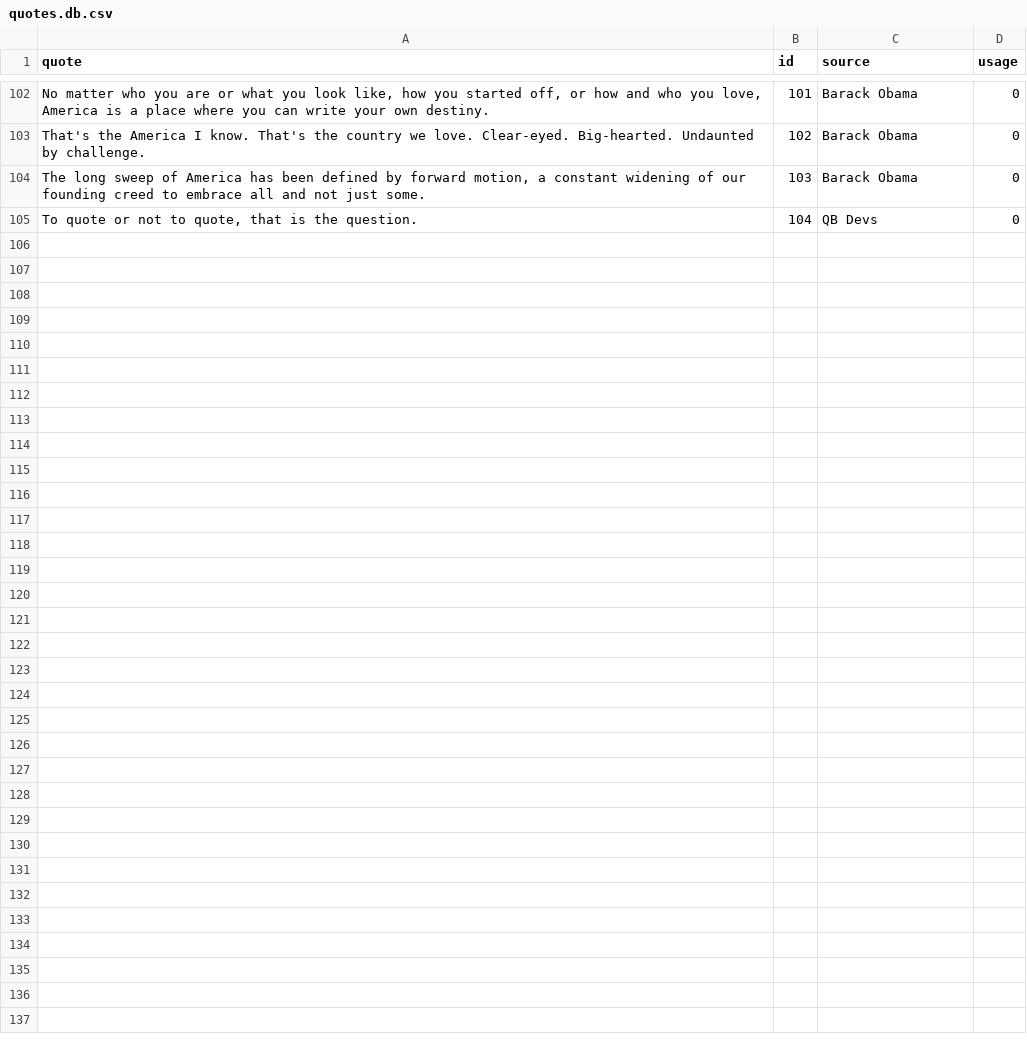
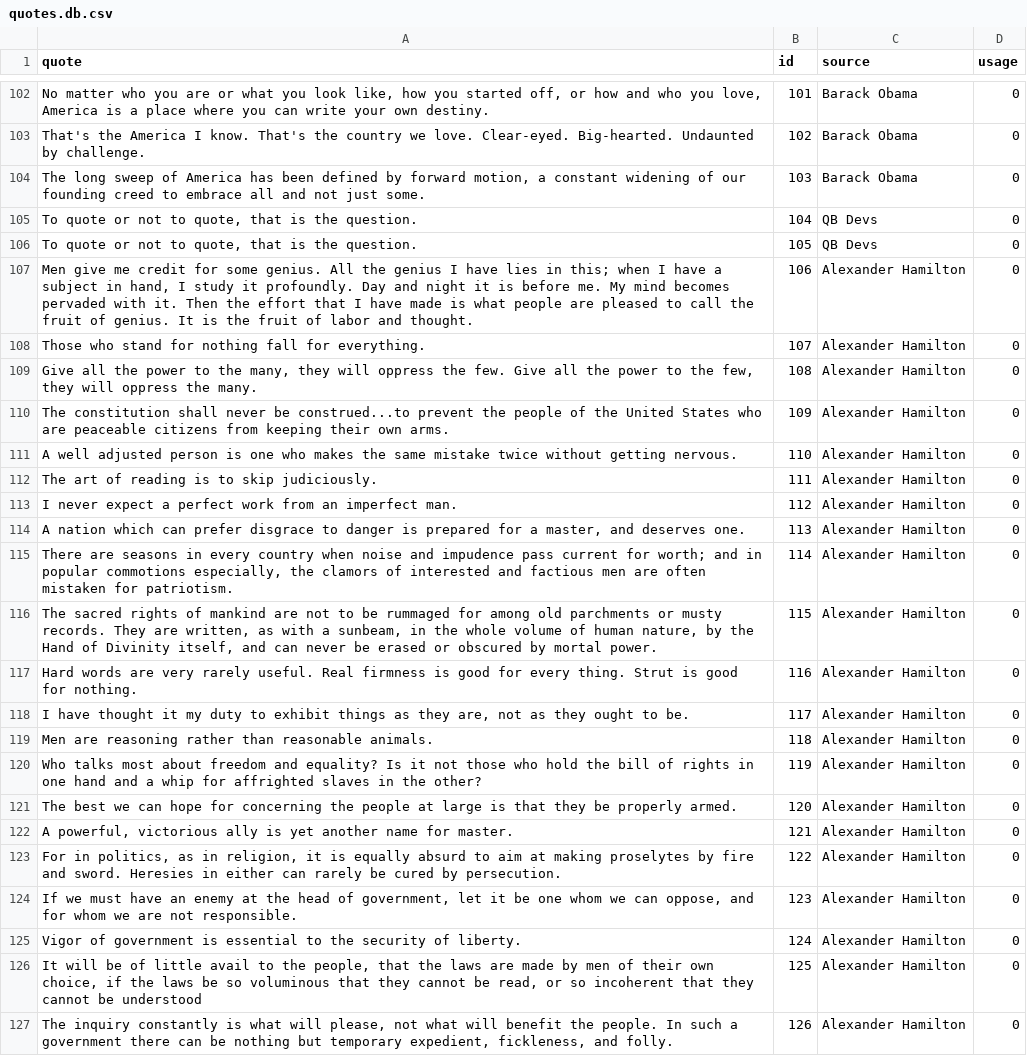
Before and after one commit to Team-Gigabyte/quotobot, a CSV file: db/quotes.db.csv, drawn as a sheet; only a part is shown, gaps mark what is left out.

```diff
--- a/db/quotes.db.csv
+++ b/db/quotes.db.csv
@@ -105 +105,23 @@ quote,id,source,usage
 "To quote or not to quote, that is the question.",104,"QB Devs",0
+"To quote or not to quote, that is the question.",105,"QB Devs",0
+"Men give me credit for some genius. All the genius I have lies in this; when I have a subject in hand, I study it profoundly. Day and night it is before me. My mind becomes pervaded with it. Then the effort that I have made is what people are pleased to call the fruit of genius. It is the fruit of labor and thought.",106,"Alexander Hamilton",0
+"Those who stand for nothing fall for everything.",107,"Alexander Hamilton",0
+"Give all the power to the many, they will oppress the few. Give all the power to the few, they will oppress the many.",108,"Alexander Hamilton",0
+"The constitution shall never be construed...to prevent the people of the United States who are peaceable citizens from keeping their own arms.",109,"Alexander Hamilton",0
+"A well adjusted person is one who makes the same mistake twice without getting nervous.",110,"Alexander Hamilton",0
+"The art of reading is to skip judiciously.",111,"Alexander Hamilton",0
+"I never expect a perfect work from an imperfect man.",112,"Alexander Hamilton",0
+"A nation which can prefer disgrace to danger is prepared for a master, and deserves one.",113,"Alexander Hamilton",0
+"There are seasons in every country when noise and impudence pass current for worth; and in popular commotions especially, the clamors of interested and factious men are often mistaken for patriotism.",114,"Alexander Hamilton",0
+"The sacred rights of mankind are not to be rummaged for among old parchments or musty records. They are written, as with a sunbeam, in the whole volume of human nature, by the Hand of Divinity itself, and can never be erased or obscured by mortal power.",115,"Alexander Hamilton",0
+"Hard words are very rarely useful. Real firmness is good for every thing. Strut is good for nothing.",116,"Alexander Hamilton",0
+"I have thought it my duty to exhibit things as they are, not as they ought to be.",117,"Alexander Hamilton",0
+"Men are reasoning rather than reasonable animals.",118,"Alexander Hamilton",0
+"Who talks most about freedom and equality? Is it not those who hold the bill of rights in one hand and a whip for affrighted slaves in the other?",119,"Alexander Hamilton",0
+"The best we can hope for concerning the people at large is that they be properly armed.",120,"Alexander Hamilton",0
+"A powerful, victorious ally is yet another name for master.",121,"Alexander Hamilton",0
+"For in politics, as in religion, it is equally absurd to aim at making proselytes by fire and sword. Heresies in either can rarely be cured by persecution.",122,"Alexander Hamilton",0
+"If we must have an enemy at the head of government, let it be one whom we can oppose, and for whom we are not responsible.",123,"Alexander Hamilton",0
+"Vigor of government is essential to the security of liberty.",124,"Alexander Hamilton",0
+"It will be of little avail to the people, that the laws are made by men of their own choice, if the laws be so voluminous that they cannot be read, or so incoherent that they cannot be understood",125,"Alexander Hamilton",0
+"The inquiry constantly is what will please, not what will benefit the people. In such a government there can be nothing but temporary expedient, fickleness, and folly.",126,"Alexander Hamilton",0
```
Also changed, not shown: 2 other files.
